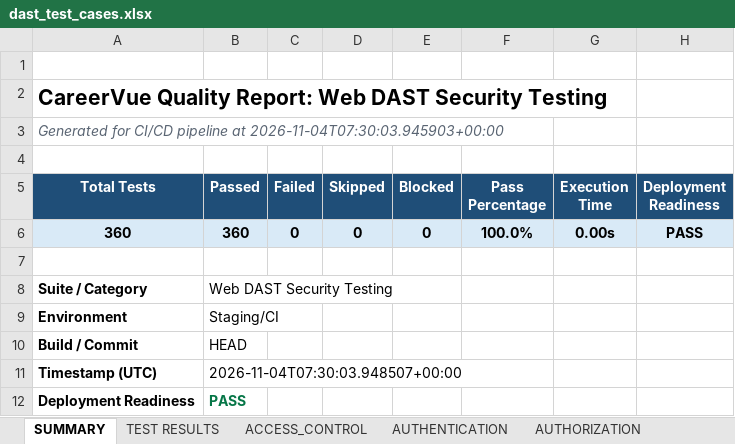
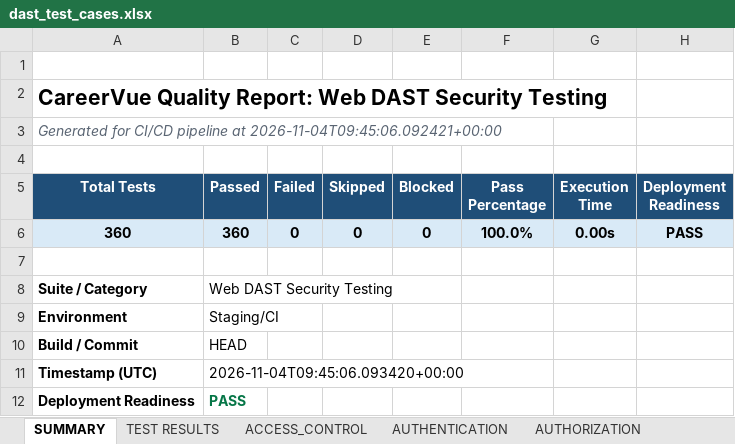
Before and after one commit to shaikmahummad/CareerVue, an Excel workbook: test-cases/dast_test_cases.xlsx, sheet SUMMARY, drawn as a sheet; values as stored, in another font and other column widths than the file's, no borders; the diff names each change by its address in the sheet, - before the commit and + after, or states it on an @@ line.

```diff
--- a/test-cases/dast_test_cases.xlsx (sheet SUMMARY)
+++ b/test-cases/dast_test_cases.xlsx (sheet SUMMARY)
-A3 (Total Tests): …pipeline at 2026-11-04T07:30:03.945903+00:00
+A3 (Total Tests): …pipeline at 2026-11-04T09:45:06.092421+00:00
-B11 (Passed): 2026-11-04T07:30:03.948507+00:00
+B11 (Passed): 2026-11-04T09:45:06.093420+00:00
```
Also changed, not shown: test-cases/load_test_cases.xlsx, 9 other files.
